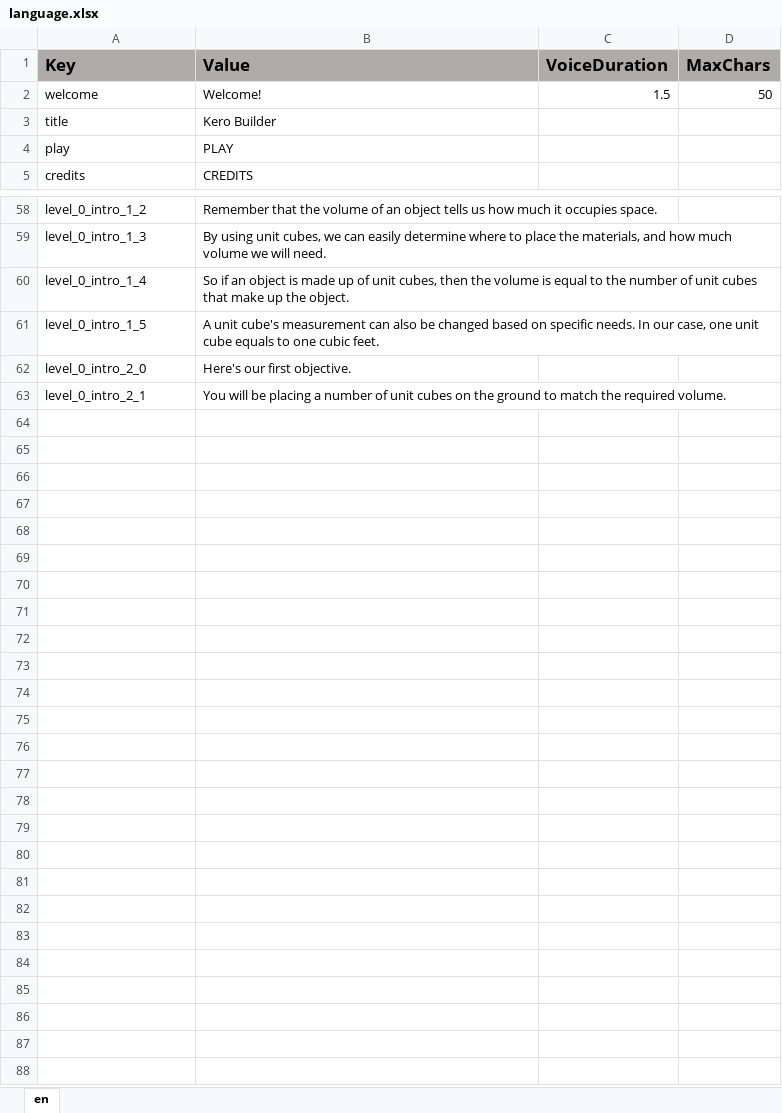
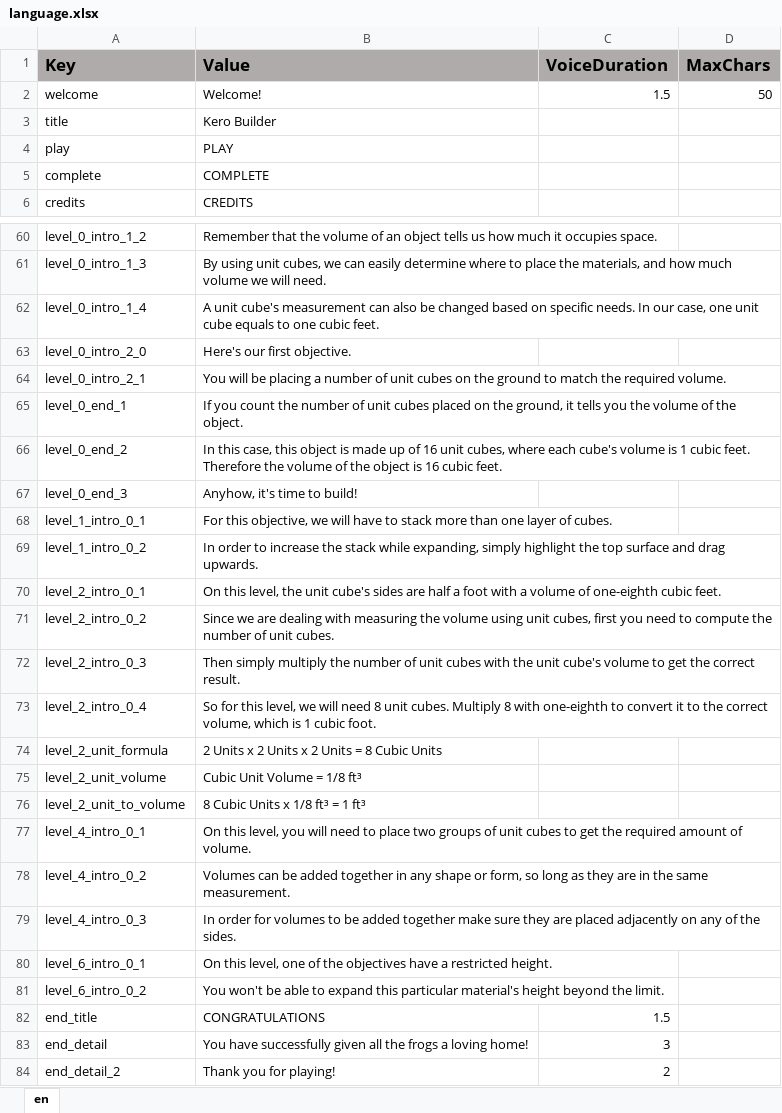
Before and after one commit to ddionisio/LL_6GA2, an Excel workbook: Language/language.xlsx, sheet en, drawn as a sheet; only a part is shown, gaps mark what is left out; values as stored, in another font and other column widths than the file's, no borders; removed rows and columns are numbered as before the commit, all else as after; the diff covers the shown part only; the diff names each change by its address in the sheet, - before the commit and + after, or states it on an @@ line.

```diff
--- a/Language/language.xlsx (sheet en)
+++ b/Language/language.xlsx (sheet en)
+row 5: complete | COMPLETE
-B62 (Value): So if an object is made up of unit cubes, then the volume is equal to the number of unit cubes that make up the object.
+B62 (Value): A unit cube's measurement can also be changed based on specific needs. In our case, one unit cube equals to one cubic feet.
-row 61: level_0_intro_1_5 | A unit cube's measurement can also be changed based on specific needs. In our case, one unit cube equals to one cubic feet.
+row 65: level_0_end_1 | If you count the number of unit cubes placed on the ground, it tells you the volume of the object.
+row 66: level_0_end_2 | In this case, this object is made up of 16 unit cubes, where each cube's volume is 1 cubic feet. Therefore the volume of the object is 16 cubic feet.
+row 67: level_0_end_3 | Anyhow, it's time to build!
+row 68: level_1_intro_0_1 | For this objective, we will have to stack more than one layer of cubes.
+row 69: level_1_intro_0_2 | In order to increase the stack while expanding, simply highlight the top surface and drag upwards.
+row 70: level_2_intro_0_1 | On this level, the unit cube's sides are half a foot with a volume of one-eighth cubic feet.
+row 71: level_2_intro_0_2 | Since we are dealing with measuring the volume using unit cubes, first you need to compute the number of unit cubes.
+row 72: level_2_intro_0_3 | Then simply multiply the number of unit cubes with the unit cube's volume to get the correct result.
+row 73: level_2_intro_0_4 | So for this level, we will need 8 unit cubes. Multiply 8 with one-eighth to convert it to the correct volume, which is 1 cubic foot.
+row 74: level_2_unit_formula | 2 Units x 2 Units x 2 Units = 8 Cubic Units
+row 75: level_2_unit_volume | Cubic Unit Volume = 1/8 ft³
+row 76: level_2_unit_to_volume | 8 Cubic Units x 1/8 ft³ = 1 ft³
+row 77: level_4_intro_0_1 | On this level, you will need to place two groups of unit cubes to get the required amount of volume.
+row 78: level_4_intro_0_2 | Volumes can be added together in any shape or form, so long as they are in the same measurement.
+row 79: level_4_intro_0_3 | In order for volumes to be added together make sure they are placed adjacently on any of the sides.
+row 80: level_6_intro_0_1 | On this level, one of the objectives have a restricted height.
+row 81: level_6_intro_0_2 | You won't be able to expand this particular material's height beyond the limit.
+row 82: end_title | CONGRATULATIONS | 1.5
+row 83: end_detail | You have successfully given all the frogs a loving home! | 3
+row 84: end_detail_2 | Thank you for playing! | 2
```
Also changed, not shown: 1 added row and 2 edited cells elsewhere in this sheet, 53 other files.
